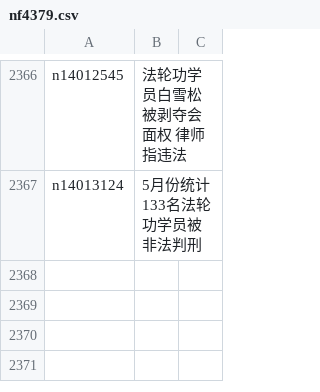
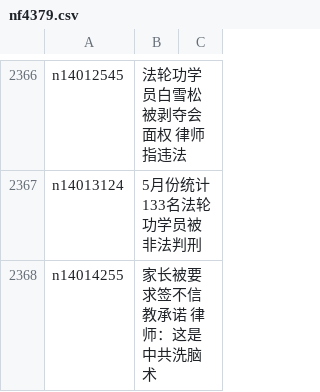
Before and after one commit to epic-marker/epoch-special, a CSV file: indexes/nf4379.csv, drawn as a sheet; only a part is shown, gaps mark what is left out; the diff names each change by its address in the sheet, - before the commit and + after, or states it on an @@ line.

```diff
--- a/indexes/nf4379.csv
+++ b/indexes/nf4379.csv
+row 2368: n14014255 | 家长被要求签不信教承诺 律师：这是中共洗脑术
```
Also changed, not shown: 21 other files.
